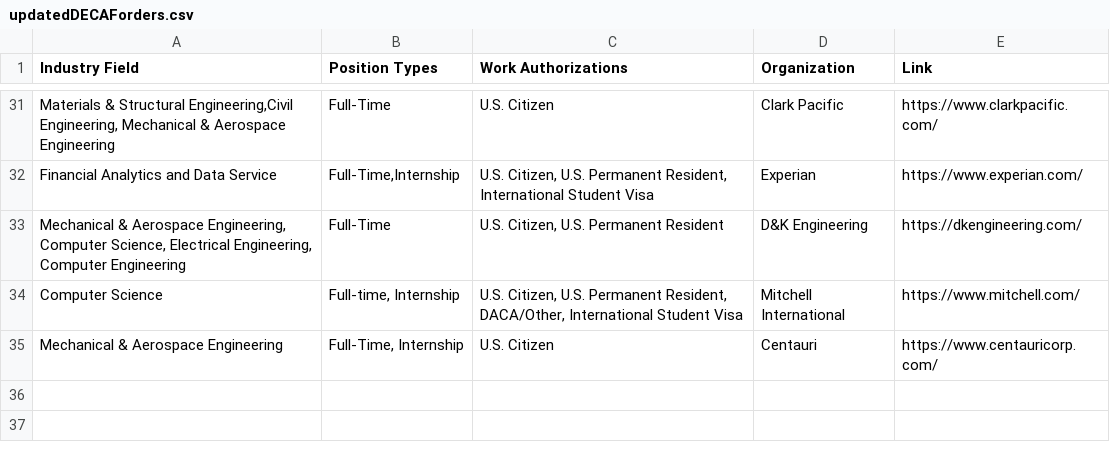
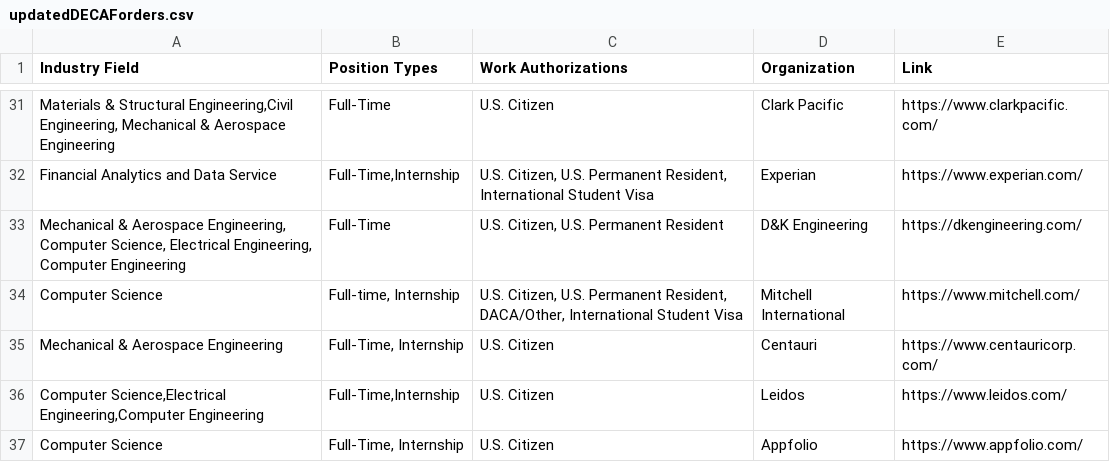
Before and after one commit to UCSDTESC/tesc.ucsd.edu, a CSV file: src/data/updatedDECAForders.csv, drawn as a sheet; only a part is shown, gaps mark what is left out; the diff names each change by its address in the sheet, - before the commit and + after, or states it on an @@ line.

Commit message:
updated decaf faq and attending companies

```diff
--- a/src/data/updatedDECAForders.csv
+++ b/src/data/updatedDECAForders.csv
+row 36: Computer Science,Electrical Engineering,Computer Engineering | Full-Time,Internship | U.S. Citizen | Leidos | https://www.leidos.com/
+row 37: Computer Science | Full-Time, Internship | U.S. Citizen | Appfolio | https://www.appfolio.com/
```
Also changed, not shown: 19 other files.
